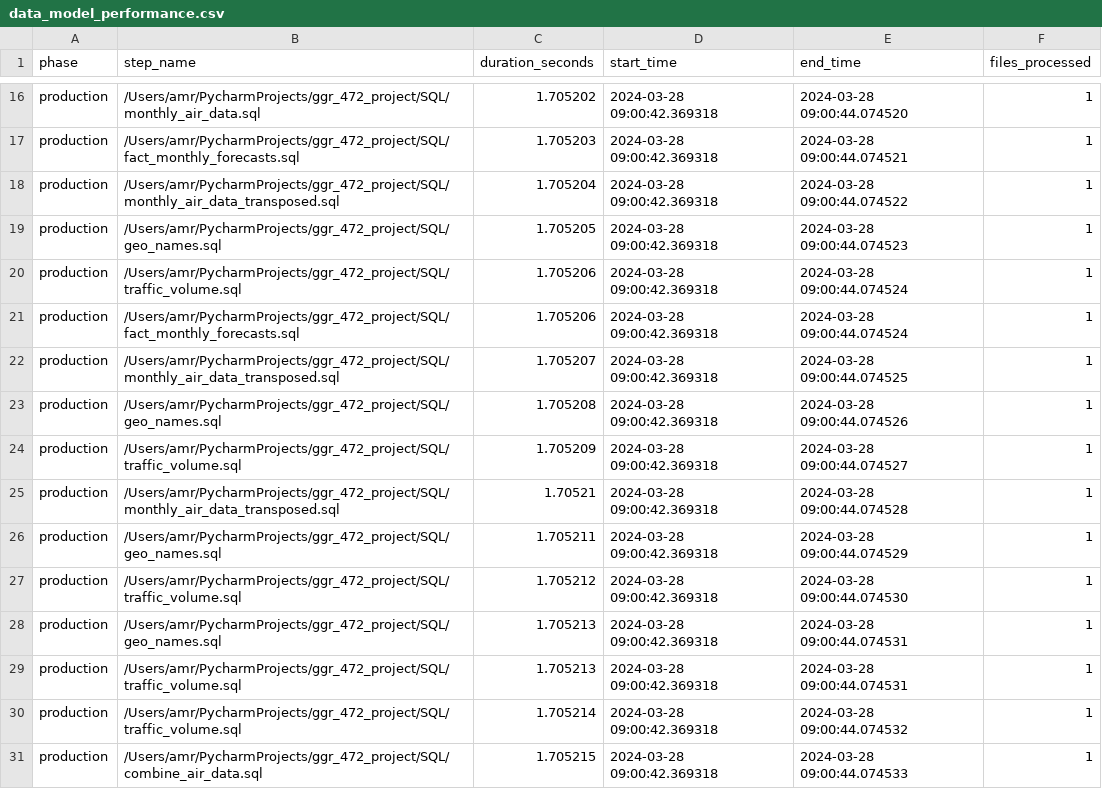
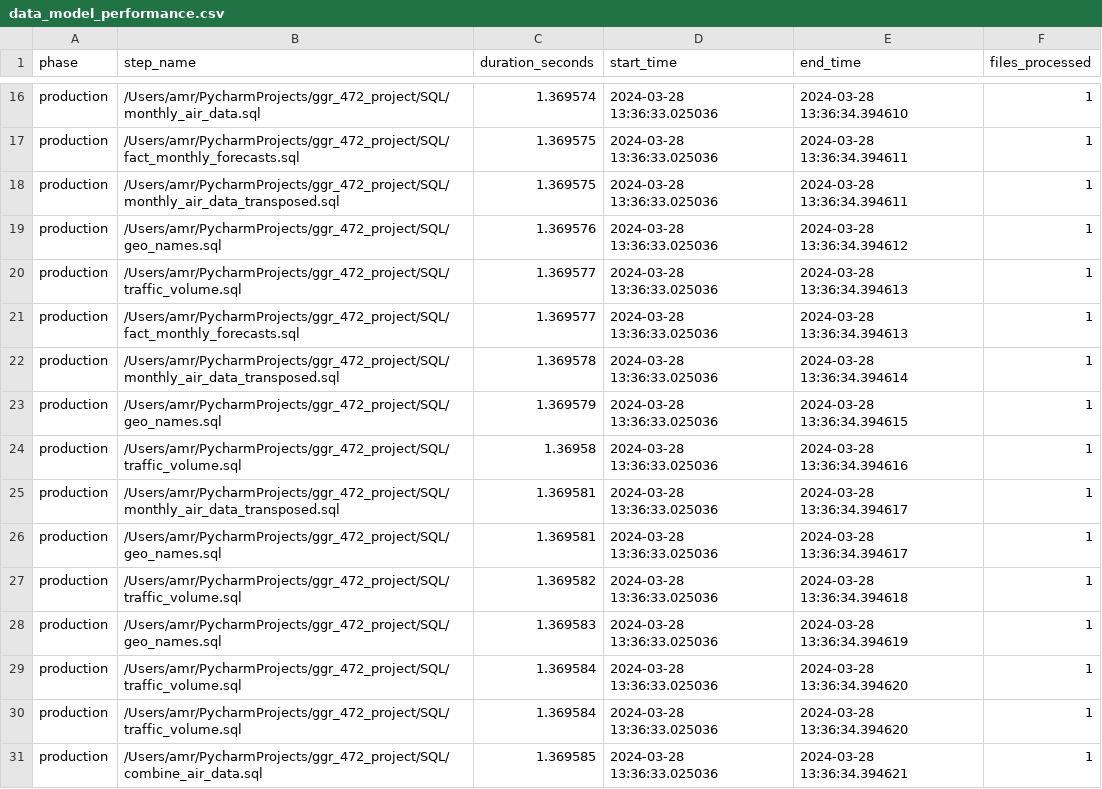
Before and after one commit to shalabyamr/Web_Maps_with_Auto_ML_Forecasts, a CSV file: Analytics/data_model_performance.csv, drawn as a sheet; only a part is shown, gaps mark what is left out; the diff covers the shown part only; the diff names each change by its address in the sheet, - before the commit and + after, or states it on an @@ line.

```diff
--- a/Analytics/data_model_performance.csv
+++ b/Analytics/data_model_performance.csv
-C16 (duration_seconds): 1.705202
+C16 (duration_seconds): 1.369574
-D16:D31 (start_time): 2024-03-28 09:00:42.369318
+D16:D31 (start_time): 2024-03-28 13:36:33.025036
-E16 (end_time): 2024-03-28 09:00:44.074520
+E16 (end_time): 2024-03-28 13:36:34.394610
-C17 (duration_seconds): 1.705203
+C17 (duration_seconds): 1.369575
-E17 (end_time): 2024-03-28 09:00:44.074521
+E17 (end_time): 2024-03-28 13:36:34.394611
-C18 (duration_seconds): 1.705204
+C18 (duration_seconds): 1.369575
-E18 (end_time): 2024-03-28 09:00:44.074522
+E18 (end_time): 2024-03-28 13:36:34.394611
-C19 (duration_seconds): 1.705205
+C19 (duration_seconds): 1.369576
-E19 (end_time): 2024-03-28 09:00:44.074523
+E19 (end_time): 2024-03-28 13:36:34.394612
-C20:C21 (duration_seconds): 1.705206
+C20:C21 (duration_seconds): 1.369577
-E20:E21 (end_time): 2024-03-28 09:00:44.074524
+E20:E21 (end_time): 2024-03-28 13:36:34.394613
-C22 (duration_seconds): 1.705207
+C22 (duration_seconds): 1.369578
-E22 (end_time): 2024-03-28 09:00:44.074525
+E22 (end_time): 2024-03-28 13:36:34.394614
-C23 (duration_seconds): 1.705208
+C23 (duration_seconds): 1.369579
-E23 (end_time): 2024-03-28 09:00:44.074526
+E23 (end_time): 2024-03-28 13:36:34.394615
-C24 (duration_seconds): 1.705209
+C24 (duration_seconds): 1.36958
-E24 (end_time): 2024-03-28 09:00:44.074527
+E24 (end_time): 2024-03-28 13:36:34.394616
-C25 (duration_seconds): 1.70521
+C25 (duration_seconds): 1.369581
-E25 (end_time): 2024-03-28 09:00:44.074528
+E25 (end_time): 2024-03-28 13:36:34.394617
-C26 (duration_seconds): 1.705211
+C26 (duration_seconds): 1.369581
-E26 (end_time): 2024-03-28 09:00:44.074529
+E26 (end_time): 2024-03-28 13:36:34.394617
-C27 (duration_seconds): 1.705212
+C27 (duration_seconds): 1.369582
-E27 (end_time): 2024-03-28 09:00:44.074530
+E27 (end_time): 2024-03-28 13:36:34.394618
-C28 (duration_seconds): 1.705213
+C28 (duration_seconds): 1.369583
-E28 (end_time): 2024-03-28 09:00:44.074531
+E28 (end_time): 2024-03-28 13:36:34.394619
-C29 (duration_seconds): 1.705213
+C29 (duration_seconds): 1.369584
-E29 (end_time): 2024-03-28 09:00:44.074531
+E29 (end_time): 2024-03-28 13:36:34.394620
-C30 (duration_seconds): 1.705214
+C30 (duration_seconds): 1.369584
-E30 (end_time): 2024-03-28 09:00:44.074532
+E30 (end_time): 2024-03-28 13:36:34.394620
-C31 (duration_seconds): 1.705215
+C31 (duration_seconds): 1.369585
-E31 (end_time): 2024-03-28 09:00:44.074533
+E31 (end_time): 2024-03-28 13:36:34.394621
```
Also changed, not shown: 60 edited cells elsewhere in this file, 8 other files.
